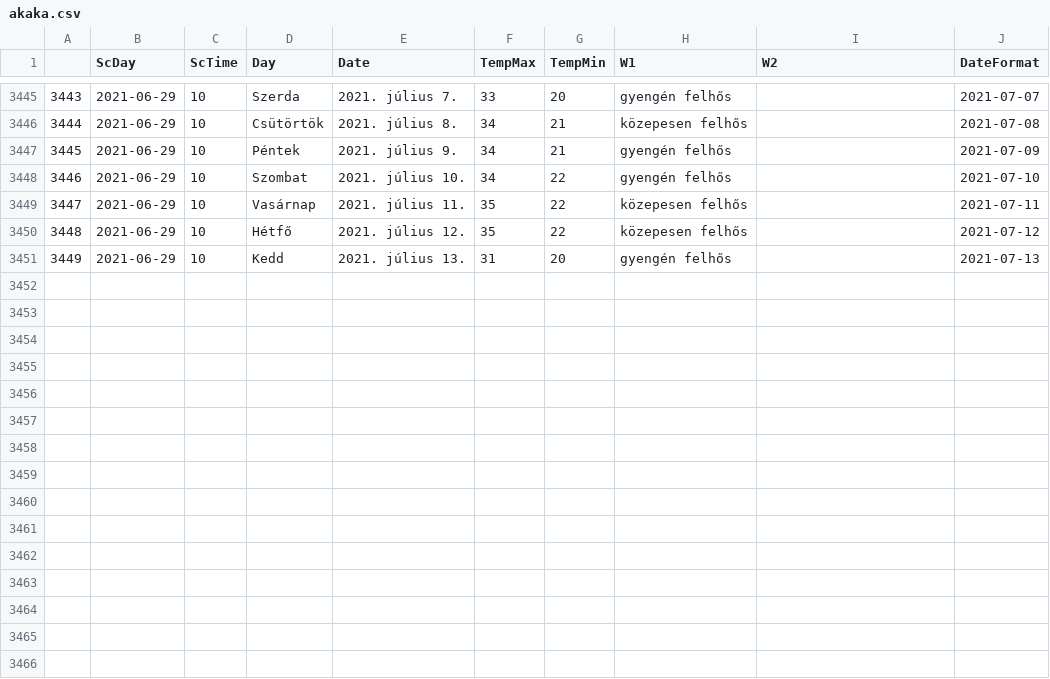
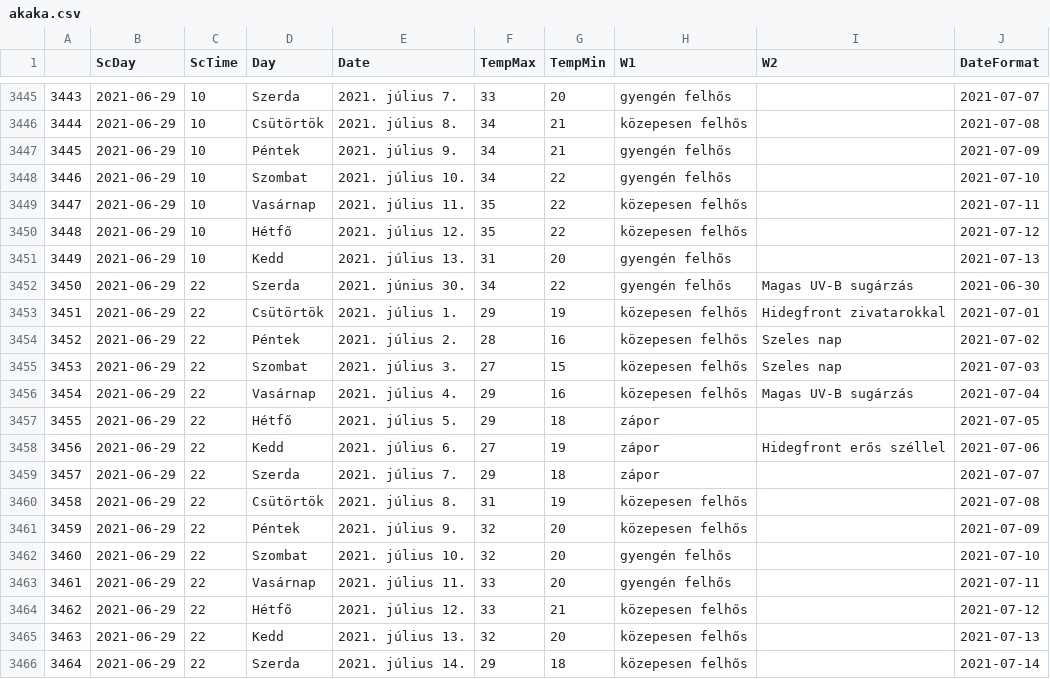
Before and after one commit to revpeter/ID_sc, a CSV file: akaka.csv, drawn as a sheet; only a part is shown, gaps mark what is left out; the diff names each change by its address in the sheet, - before the commit and + after, or states it on an @@ line.

```diff
--- a/akaka.csv
+++ b/akaka.csv
+row 3452: 3450 | 2021-06-29 | 22 | Szerda | 2021. június 30. | 34 | 22 | gyengén felhős | Magas UV-B sugárzás | 2021-06-30
+row 3453: 3451 | 2021-06-29 | 22 | Csütörtök | 2021. július 1. | 29 | 19 | közepesen felhős | Hidegfront zivatarokkal | 2021-07-01
+row 3454: 3452 | 2021-06-29 | 22 | Péntek | 2021. július 2. | 28 | 16 | közepesen felhős | Szeles nap | 2021-07-02
+row 3455: 3453 | 2021-06-29 | 22 | Szombat | 2021. július 3. | 27 | 15 | közepesen felhős | Szeles nap | 2021-07-03
+row 3456: 3454 | 2021-06-29 | 22 | Vasárnap | 2021. július 4. | 29 | 16 | közepesen felhős | Magas UV-B sugárzás | 2021-07-04
+row 3457: 3455 | 2021-06-29 | 22 | Hétfő | 2021. július 5. | 29 | 18 | zápor |  | 2021-07-05
+row 3458: 3456 | 2021-06-29 | 22 | Kedd | 2021. július 6. | 27 | 19 | zápor | Hidegfront erős széllel | 2021-07-06
+row 3459: 3457 | 2021-06-29 | 22 | Szerda | 2021. július 7. | 29 | 18 | zápor |  | 2021-07-07
+row 3460: 3458 | 2021-06-29 | 22 | Csütörtök | 2021. július 8. | 31 | 19 | közepesen felhős |  | 2021-07-08
+row 3461: 3459 | 2021-06-29 | 22 | Péntek | 2021. július 9. | 32 | 20 | közepesen felhős |  | 2021-07-09
+row 3462: 3460 | 2021-06-29 | 22 | Szombat | 2021. július 10. | 32 | 20 | gyengén felhős |  | 2021-07-10
+row 3463: 3461 | 2021-06-29 | 22 | Vasárnap | 2021. július 11. | 33 | 20 | gyengén felhős |  | 2021-07-11
+row 3464: 3462 | 2021-06-29 | 22 | Hétfő | 2021. július 12. | 33 | 21 | közepesen felhős |  | 2021-07-12
+row 3465: 3463 | 2021-06-29 | 22 | Kedd | 2021. július 13. | 32 | 20 | közepesen felhős |  | 2021-07-13
+row 3466: 3464 | 2021-06-29 | 22 | Szerda | 2021. július 14. | 29 | 18 | közepesen felhős |  | 2021-07-14
```
